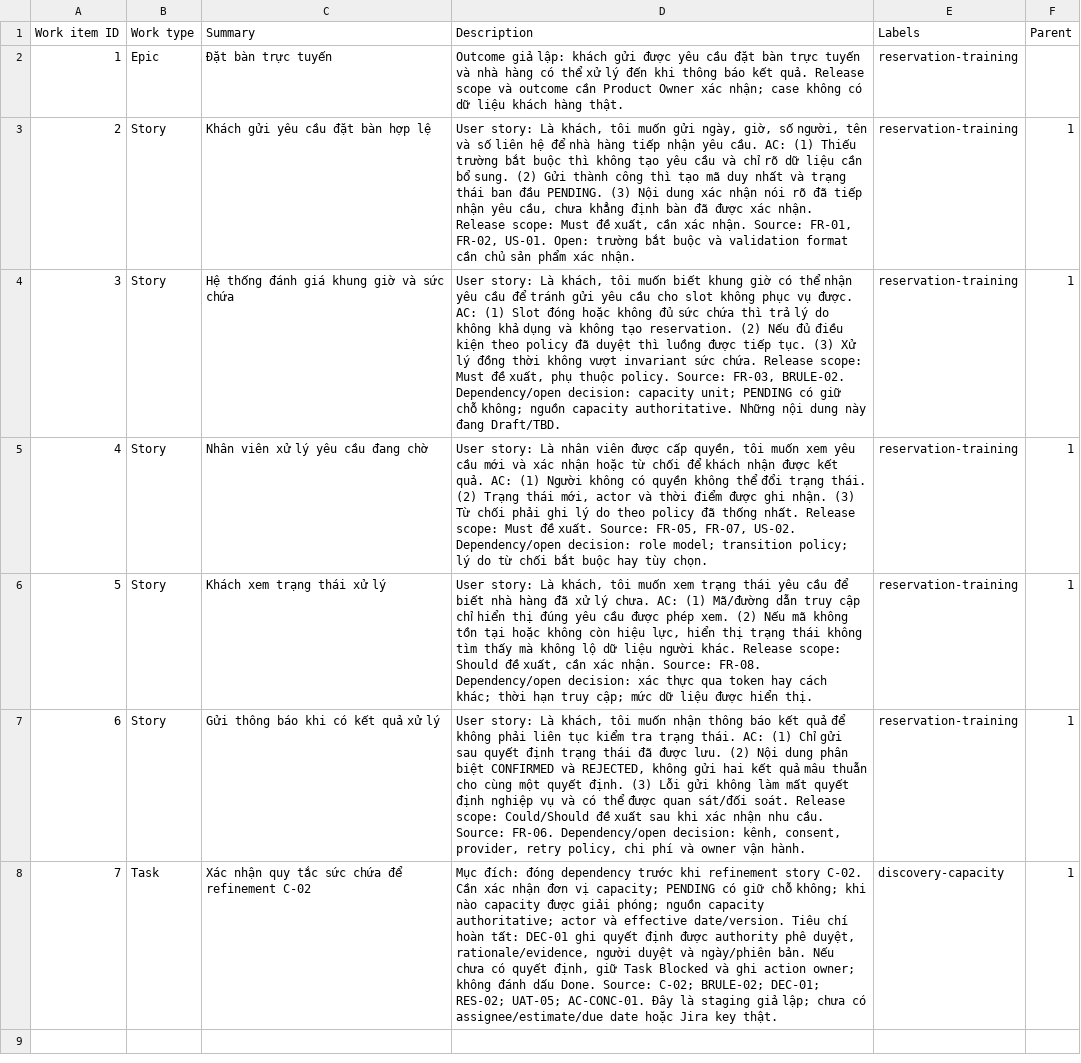
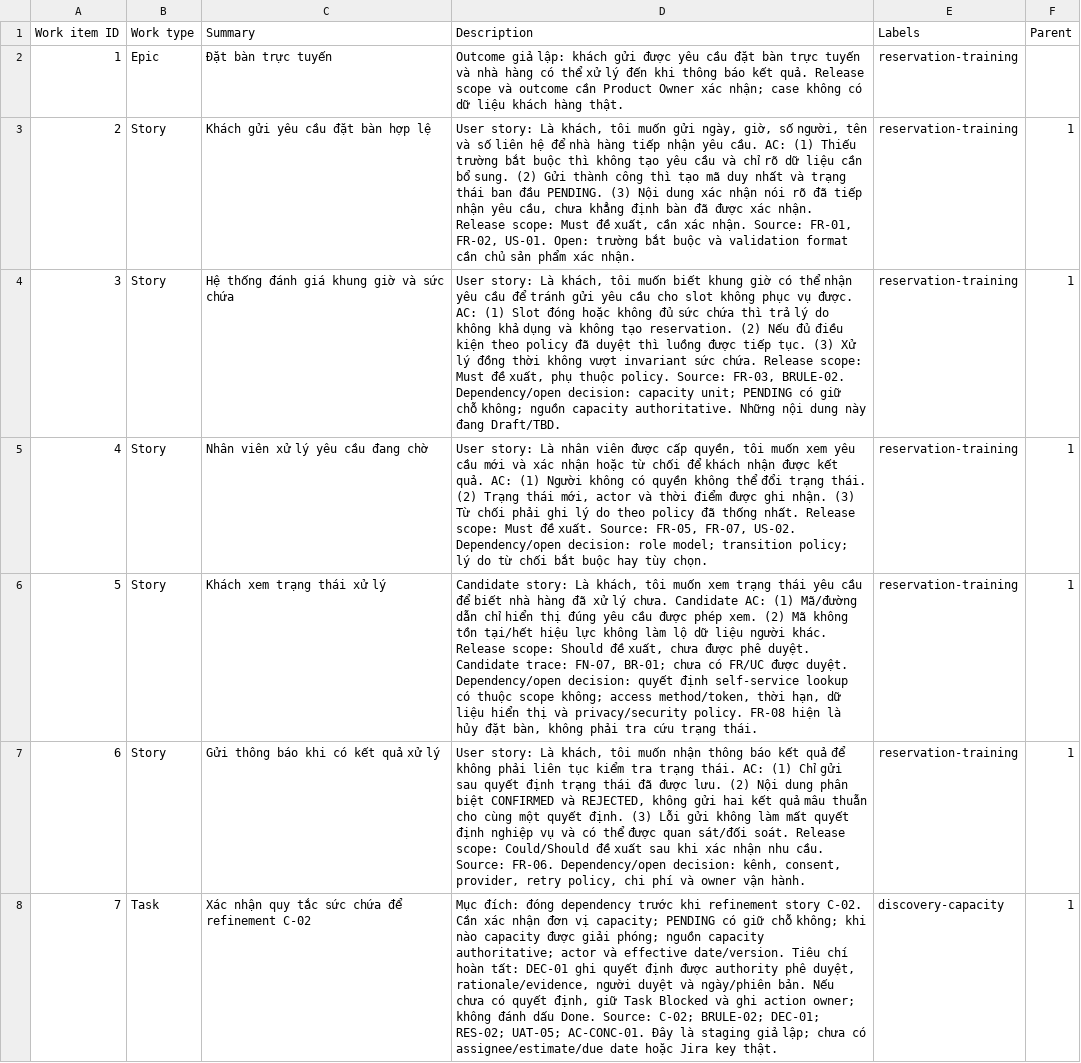
Before and after one commit to DYBInh2k5/BA_Guide, a CSV file: Mock-Project-Dat-Ban-Nha-Hang/Jira-Backlog-Import-Staging.csv, drawn as a sheet; the diff names each change by its address in the sheet, - before the commit and + after, or states it on an @@ line.

Commit message:
Fix status lookup candidate traceability

```diff
--- a/Mock-Project-Dat-Ban-Nha-Hang/Jira-Backlog-Import-Staging.csv
+++ b/Mock-Project-Dat-Ban-Nha-Hang/Jira-Backlog-Import-Staging.csv
-D6 (Description): User story: Là khách, tôi muốn xem trạng thái yêu cầu để biết nhà hàng đã xử lý chưa. AC: (1) Mã/đường dẫn truy cập chỉ hiển thị đúng yêu cầu được phép xem. (2) Nếu mã không tồn tại hoặc không còn hiệu lực, hiển thị trạng thái không tìm thấy mà không lộ dữ liệu người khác. Release scope: Should đề xuất, cần xác nhận. Source: FR-08. Dependency/open decision: xác thực qua token hay cách khác; thời hạn truy cập; mức dữ liệu được hiển thị.
+D6 (Description): Candidate story: Là khách, tôi muốn xem trạng thái yêu cầu để biết nhà hàng đã xử lý chưa. Candidate AC: (1) Mã/đường dẫn chỉ hiển thị đúng yêu cầu được phép xem. (2) Mã không tồn tại/hết hiệu lực không làm lộ dữ liệu người khác. Release scope: Should đề xuất, chưa được phê duyệt. Candidate trace: FN-07, BR-01; chưa có FR/UC được duyệt. Dependency/open decision: quyết định self-service lookup có thuộc scope không; access method/token, thời hạn, dữ liệu hiển thị và privacy/security policy. FR-08 hiện là hủy đặt bàn, không phải tra cứu trạng thái.
```
Also changed, not shown: 3 other files.
